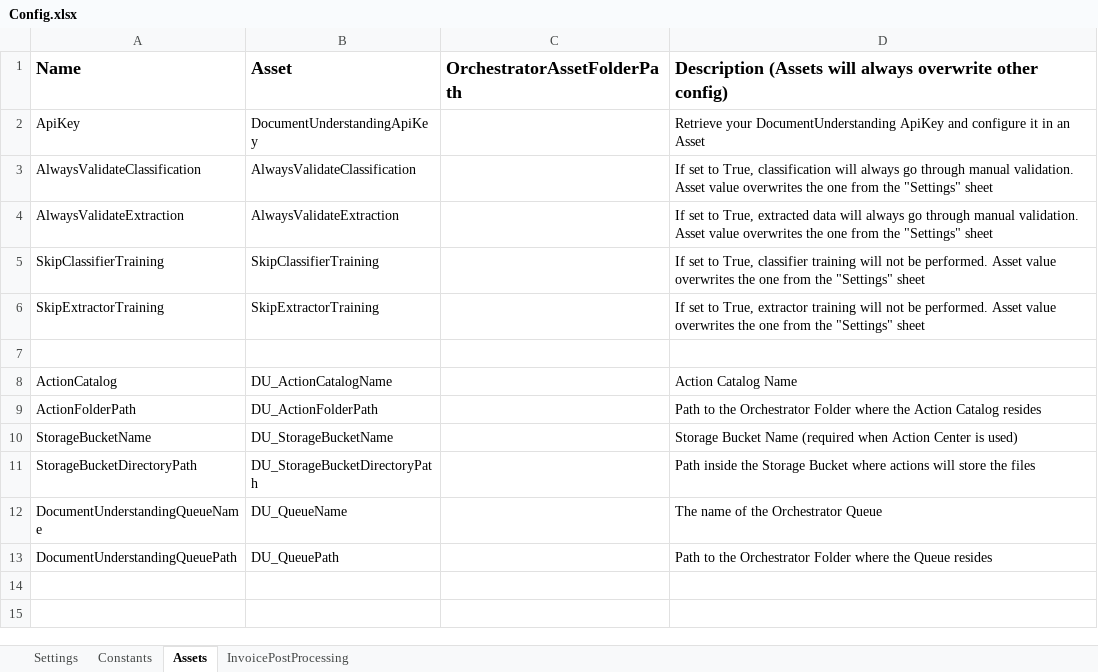
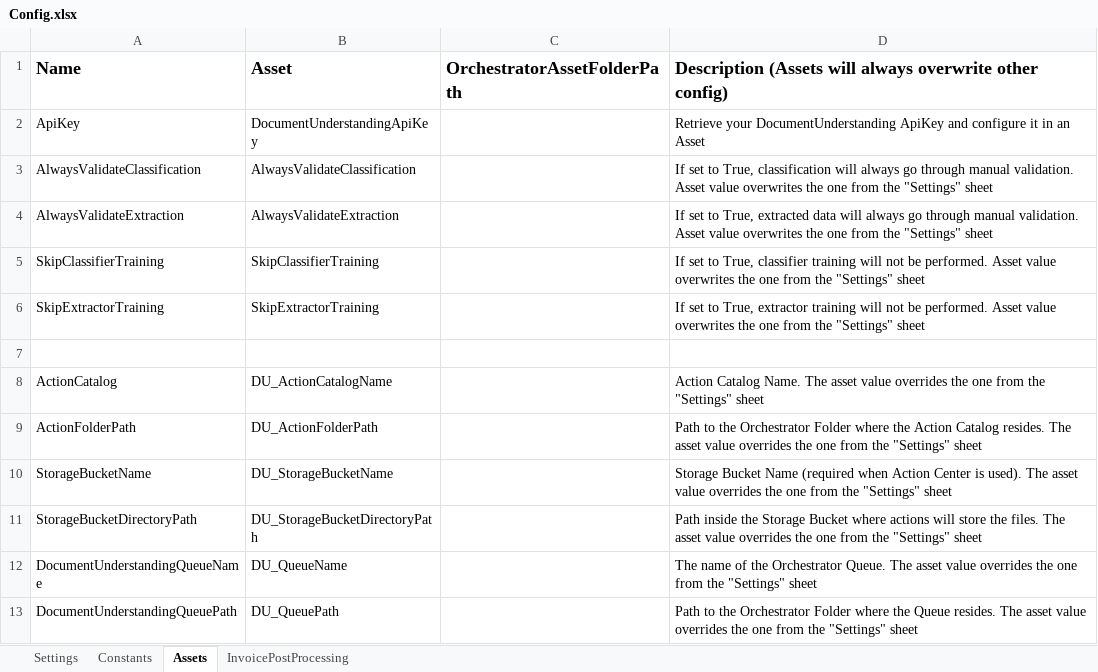
Before and after one commit to UiPath-Services/StudioTemplates, an Excel workbook: DocumentUnderstandingProcess/contentFiles/any/any/pt0/VisualBasic/Data/Config.xlsx, sheet Assets, drawn as a sheet; values as stored, in another font and other column widths than the file's, no borders; the diff names each change by its address in the sheet, - before the commit and + after, or states it on an @@ line.

```diff
--- a/DocumentUnderstandingProcess/contentFiles/any/any/pt0/VisualBasic/Data/Config.xlsx (sheet Assets)
+++ b/DocumentUnderstandingProcess/contentFiles/any/any/pt0/VisualBasic/Data/Config.xlsx (sheet Assets)
-D8: Action Catalog Name
+D8: Action Catalog Name. The asset value overrides the one from the "Settings" sheet
-D9: …Action Catalog resides
+D9: …Action Catalog resides. The asset value overrides the one from the "Settings" sheet
-D10: …Center is used)
+D10: …Center is used). The asset value overrides the one from the "Settings" sheet
-D11: …store the files
+D11: …store the files. The asset value overrides the one from the "Settings" sheet
-D12: …the Orchestrator Queue
+D12: …the Orchestrator Queue. The asset value overrides the one from the "Settings" sheet
-D13: …the Queue resides
+D13: …the Queue resides. The asset value overrides the one from the "Settings" sheet
```
Also changed, not shown: sheet Settings, DocumentUnderstandingProcess/contentFiles/any/any/pt1/CSharp/Data/Config.xlsx, 16 other files.
